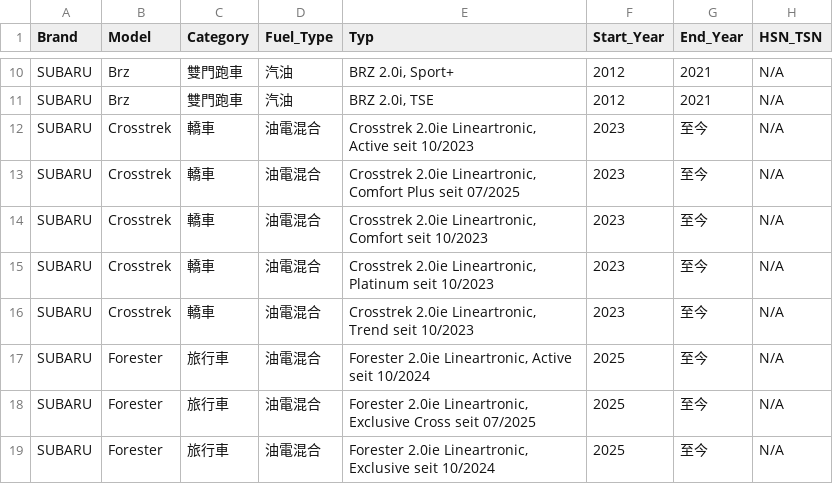
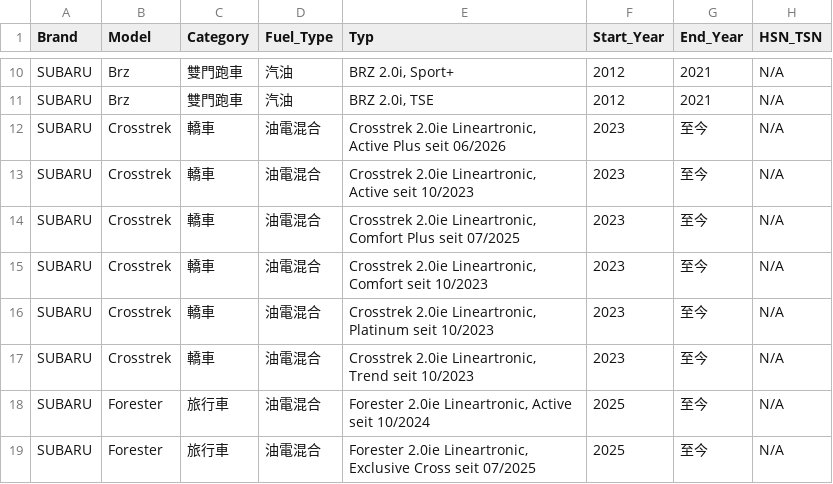
Before and after one commit to chi71211/OrangeAutobild, a CSV file: AutoBild_Exports/SUBARU.csv, drawn as a sheet; only a part is shown, gaps mark what is left out; the shorter side is filled out with more unchanged rows.

```diff
--- a/AutoBild_Exports/SUBARU.csv
+++ b/AutoBild_Exports/SUBARU.csv
@@ -11,2 +11,3 @@ SUBARU,Brz,雙門跑車,汽油,"BRZ 2.0i, Sport+",2012,2021,N/A
 SUBARU,Brz,雙門跑車,汽油,"BRZ 2.0i, TSE",2012,2021,N/A
+SUBARU,Crosstrek,轎車,油電混合,"Crosstrek 2.0ie Lineartronic, Active Plus seit 06/2026",2023,至今,N/A
 SUBARU,Crosstrek,轎車,油電混合,"Crosstrek 2.0ie Lineartronic, Active seit 10/2023",2023,至今,N/A
```
Also changed, not shown: AutoBild_Exports/VW.csv, 1 other file.
